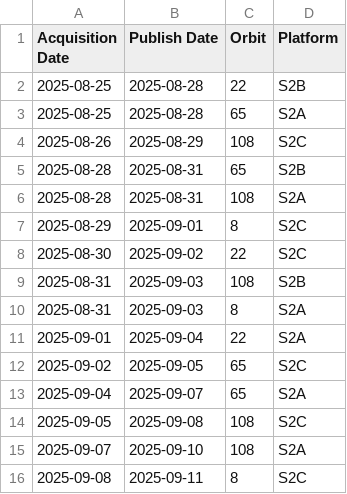
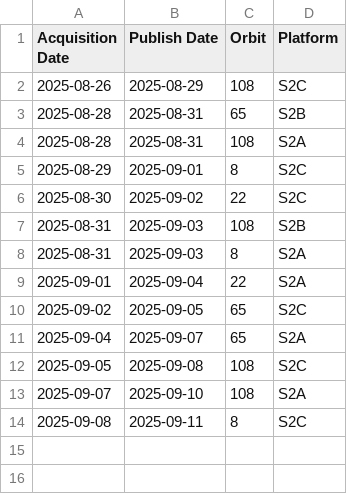
Before and after one commit to swisstopo/topo-satromo, a CSV file: tools/acquisitionplan.csv, drawn as a sheet; the diff names each change by its address in the sheet, - before the commit and + after, or states it on an @@ line.

Commit message:
Tools files done

```diff
--- a/tools/acquisitionplan.csv
+++ b/tools/acquisitionplan.csv
-row 2: 2025-08-25 | 2025-08-28 | 22 | S2B
-row 3: 2025-08-25 | 2025-08-28 | 65 | S2A
```
Also changed, not shown: tools/available_ch.swisstopo.swisseo_vhi_v100.csv, tools/last_updates.csv, 1 other file.
